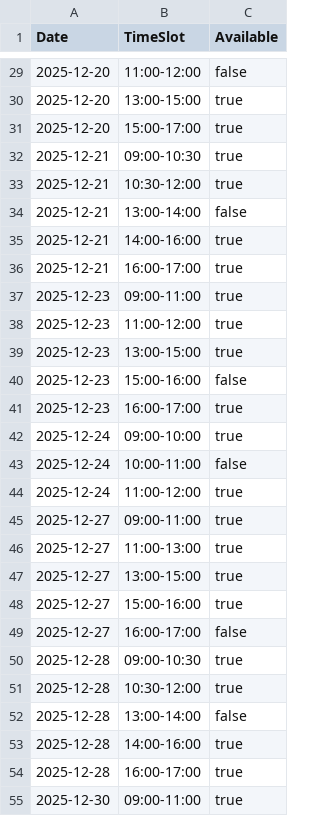
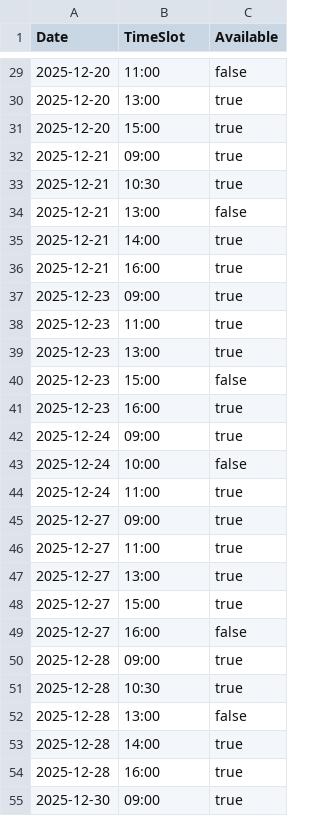
Before and after one commit to vbrhino/justyna-website, a CSV file: afspraken.csv, drawn as a sheet; only a part is shown, gaps mark what is left out; the diff covers the shown part only.

```diff
--- a/afspraken.csv
+++ b/afspraken.csv
@@ -29,27 +29,27 @@ Date,TimeSlot,Available
-2025-12-20,11:00-12:00,false
-2025-12-20,13:00-15:00,true
-2025-12-20,15:00-17:00,true
-2025-12-21,09:00-10:30,true
-2025-12-21,10:30-12:00,true
-2025-12-21,13:00-14:00,false
-2025-12-21,14:00-16:00,true
-2025-12-21,16:00-17:00,true
-2025-12-23,09:00-11:00,true
-2025-12-23,11:00-12:00,true
-2025-12-23,13:00-15:00,true
-2025-12-23,15:00-16:00,false
-2025-12-23,16:00-17:00,true
-2025-12-24,09:00-10:00,true
-2025-12-24,10:00-11:00,false
-2025-12-24,11:00-12:00,true
-2025-12-27,09:00-11:00,true
-2025-12-27,11:00-13:00,true
-2025-12-27,13:00-15:00,true
-2025-12-27,15:00-16:00,true
-2025-12-27,16:00-17:00,false
-2025-12-28,09:00-10:30,true
-2025-12-28,10:30-12:00,true
-2025-12-28,13:00-14:00,false
-2025-12-28,14:00-16:00,true
-2025-12-28,16:00-17:00,true
-2025-12-30,09:00-11:00,true
+2025-12-20,11:00,false
+2025-12-20,13:00,true
+2025-12-20,15:00,true
+2025-12-21,09:00,true
+2025-12-21,10:30,true
+2025-12-21,13:00,false
+2025-12-21,14:00,true
+2025-12-21,16:00,true
+2025-12-23,09:00,true
+2025-12-23,11:00,true
+2025-12-23,13:00,true
+2025-12-23,15:00,false
+2025-12-23,16:00,true
+2025-12-24,09:00,true
+2025-12-24,10:00,false
+2025-12-24,11:00,true
+2025-12-27,09:00,true
+2025-12-27,11:00,true
+2025-12-27,13:00,true
+2025-12-27,15:00,true
+2025-12-27,16:00,false
+2025-12-28,09:00,true
+2025-12-28,10:30,true
+2025-12-28,13:00,false
+2025-12-28,14:00,true
+2025-12-28,16:00,true
+2025-12-30,09:00,true
```
Also changed, not shown: 78 edited cells elsewhere in this file, 1 other file.
